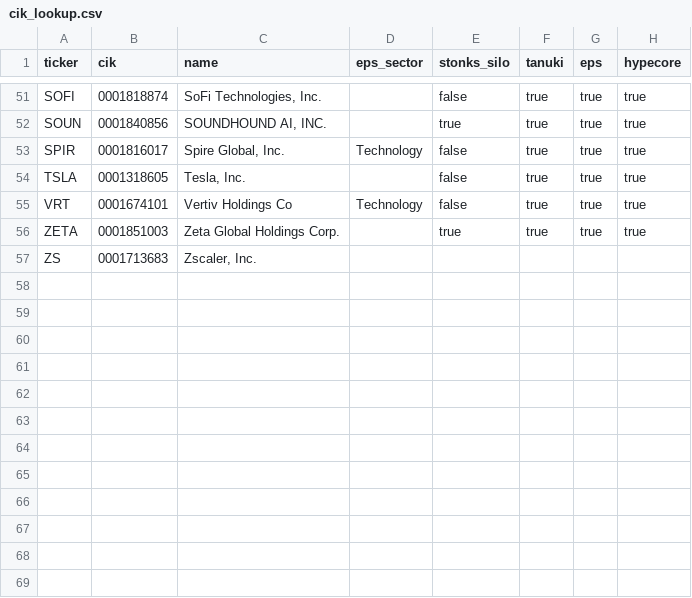
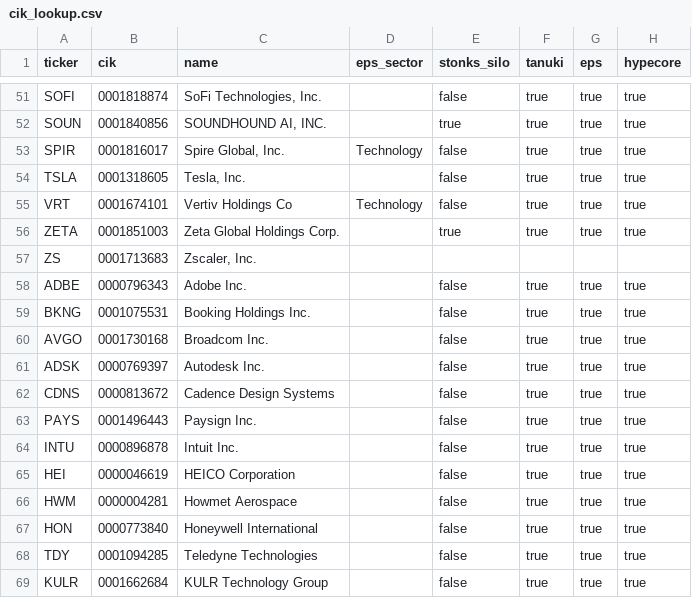
Before and after one commit to Koichi-Shigihara2/Adjusted-EPS-Analyzer, a CSV file: config/cik_lookup.csv, drawn as a sheet; only a part is shown, gaps mark what is left out; the diff names each change by its address in the sheet, - before the commit and + after, or states it on an @@ line.

```diff
--- a/config/cik_lookup.csv
+++ b/config/cik_lookup.csv
+row 58: ADBE | 0000796343 | Adobe Inc. |  | false | true | true | true
+row 59: BKNG | 0001075531 | Booking Holdings Inc. |  | false | true | true | true
+row 60: AVGO | 0001730168 | Broadcom Inc. |  | false | true | true | true
+row 61: ADSK | 0000769397 | Autodesk Inc. |  | false | true | true | true
+row 62: CDNS | 0000813672 | Cadence Design Systems |  | false | true | true | true
+row 63: PAYS | 0001496443 | Paysign Inc. |  | false | true | true | true
+row 64: INTU | 0000896878 | Intuit Inc. |  | false | true | true | true
+row 65: HEI | 0000046619 | HEICO Corporation |  | false | true | true | true
+row 66: HWM | 0000004281 | Howmet Aerospace |  | false | true | true | true
+row 67: HON | 0000773840 | Honeywell International |  | false | true | true | true
+row 68: TDY | 0001094285 | Teledyne Technologies |  | false | true | true | true
+row 69: KULR | 0001662684 | KULR Technology Group |  | false | true | true | true
```
Also changed, not shown: 3 other files.
